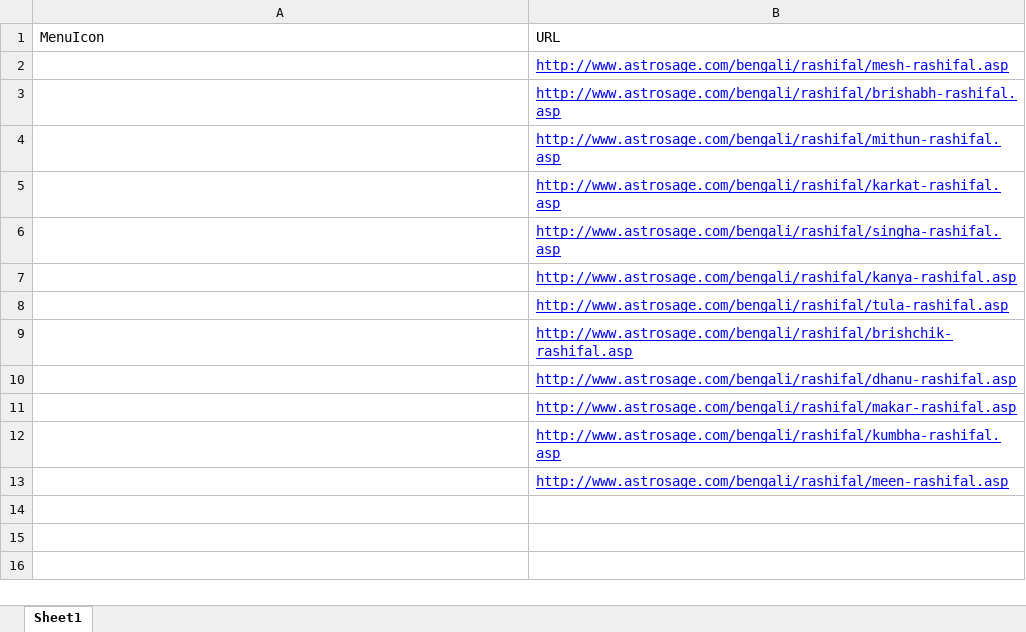
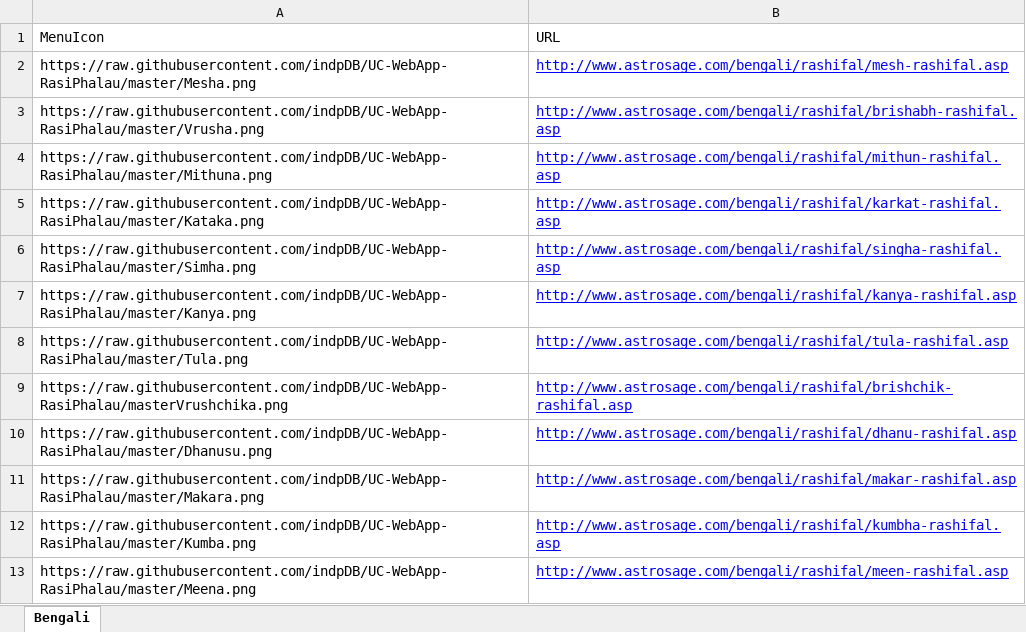
Before and after one commit to indpDB/UC-WebApp-RasiPhalau, an Excel workbook: DataBase.xlsx, sheet Bengali, drawn as a sheet; values as stored, in another font and other column widths than the file's, no borders; the diff names each change by its address in the sheet, - before the commit and + after, or states it on an @@ line.

```diff
--- a/DataBase.xlsx (sheet Bengali)
+++ b/DataBase.xlsx (sheet Bengali)
-sheet tab: Sheet1
+sheet tab: Bengali
-A2 (MenuIcon): (empty)
+A2 (MenuIcon): https://raw.githubusercontent.com/indpDB/UC-WebApp-RasiPhalau/master/Mesha.png
-A3 (MenuIcon): (empty)
+A3 (MenuIcon): https://raw.githubusercontent.com/indpDB/UC-WebApp-RasiPhalau/master/Vrusha.png
-A4 (MenuIcon): (empty)
+A4 (MenuIcon): https://raw.githubusercontent.com/indpDB/UC-WebApp-RasiPhalau/master/Mithuna.png
-A5 (MenuIcon): (empty)
+A5 (MenuIcon): https://raw.githubusercontent.com/indpDB/UC-WebApp-RasiPhalau/master/Kataka.png
-A6 (MenuIcon): (empty)
+A6 (MenuIcon): https://raw.githubusercontent.com/indpDB/UC-WebApp-RasiPhalau/master/Simha.png
-A7 (MenuIcon): (empty)
+A7 (MenuIcon): https://raw.githubusercontent.com/indpDB/UC-WebApp-RasiPhalau/master/Kanya.png
-A8 (MenuIcon): (empty)
+A8 (MenuIcon): https://raw.githubusercontent.com/indpDB/UC-WebApp-RasiPhalau/master/Tula.png
-A9 (MenuIcon): (empty)
+A9 (MenuIcon): https://raw.githubusercontent.com/indpDB/UC-WebApp-RasiPhalau/masterVrushchika.png
-A10 (MenuIcon): (empty)
+A10 (MenuIcon): https://raw.githubusercontent.com/indpDB/UC-WebApp-RasiPhalau/master/Dhanusu.png
-A11 (MenuIcon): (empty)
+A11 (MenuIcon): https://raw.githubusercontent.com/indpDB/UC-WebApp-RasiPhalau/master/Makara.png
-A12 (MenuIcon): (empty)
+A12 (MenuIcon): https://raw.githubusercontent.com/indpDB/UC-WebApp-RasiPhalau/master/Kumba.png
-A13 (MenuIcon): (empty)
+A13 (MenuIcon): https://raw.githubusercontent.com/indpDB/UC-WebApp-RasiPhalau/master/Meena.png
```
Also changed, not shown: 1 other file.
